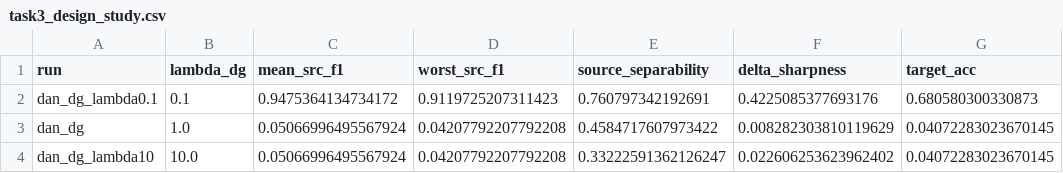
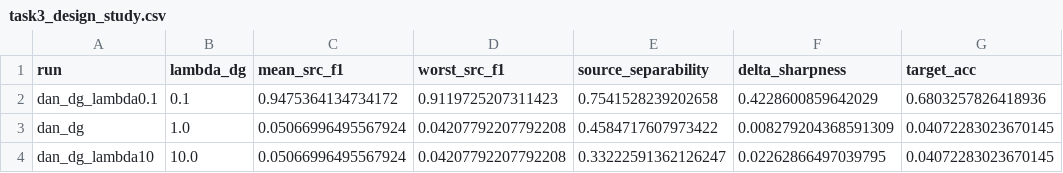
Before and after one commit to reemwaheed13/ATML-PA1, a CSV file: results/task3/task3_design_study.csv, drawn as a sheet.

```diff
--- a/results/task3/task3_design_study.csv
+++ b/results/task3/task3_design_study.csv
@@ -1,4 +1,4 @@
 run,lambda_dg,mean_src_f1,worst_src_f1,source_separability,delta_sharpness,target_acc
-dan_dg_lambda0.1,0.1,0.9475364134734172,0.9119725207311423,0.760797342192691,0.4225085377693176,0.680580300330873
-dan_dg,1.0,0.05066996495567924,0.04207792207792208,0.4584717607973422,0.008282303810119629,0.04072283023670145
-dan_dg_lambda10,10.0,0.05066996495567924,0.04207792207792208,0.33222591362126247,0.022606253623962402,0.04072283023670145
+dan_dg_lambda0.1,0.1,0.9475364134734172,0.9119725207311423,0.7541528239202658,0.4228600859642029,0.6803257826418936
+dan_dg,1.0,0.05066996495567924,0.04207792207792208,0.4584717607973422,0.008279204368591309,0.04072283023670145
+dan_dg_lambda10,10.0,0.05066996495567924,0.04207792207792208,0.33222591362126247,0.02262866497039795,0.04072283023670145
```
Also changed, not shown: results/archive/collapsed_baseline/task3_summary.csv, 15 other files.
